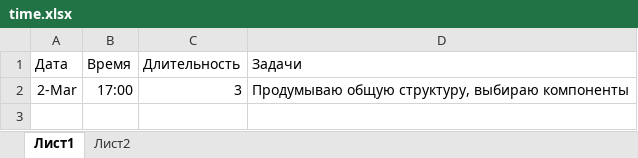
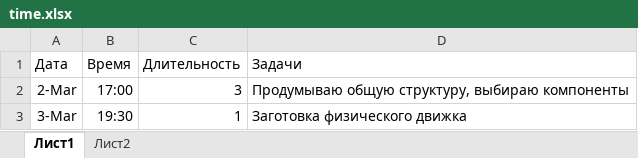
Before and after one commit to teterevlev/Simulator, an Excel workbook: time.xlsx, sheet Лист1, drawn as a sheet; values as stored, in another font and other column widths than the file's, no borders; the diff names each change by its address in the sheet, - before the commit and + after, or states it on an @@ line.

```diff
--- a/time.xlsx (sheet Лист1)
+++ b/time.xlsx (sheet Лист1)
+row 3: 3-Mar | 19:30 | 1 | Заготовка физического движка
```
Also changed, not shown: 9 other files.
